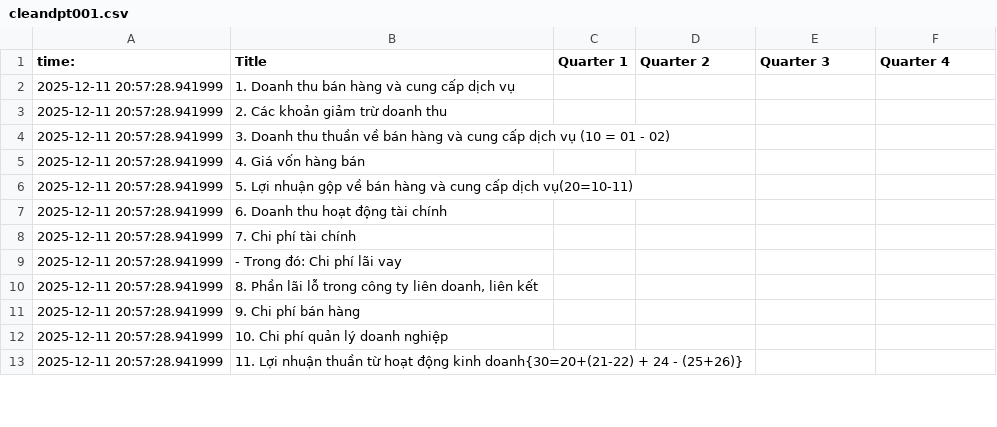
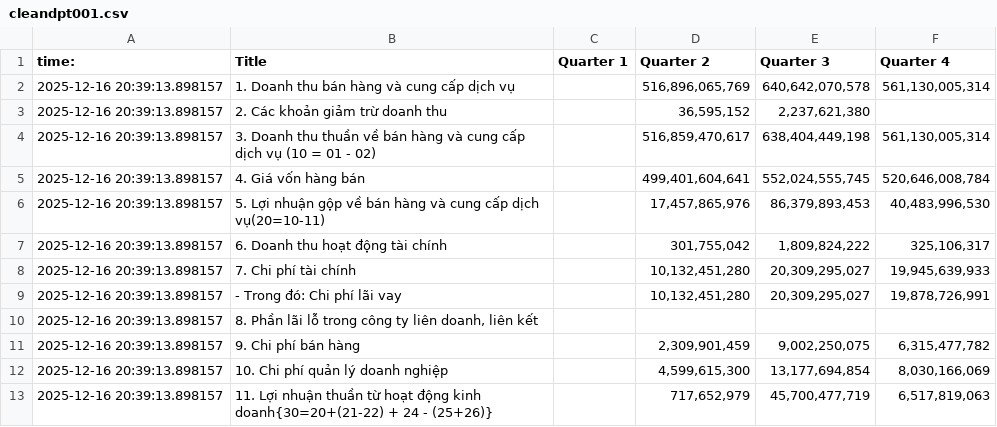
Before and after one commit to Mercenarya/FINSIGHT, a CSV file: main/finsight_services/data/raw/cleandpt001.csv, drawn as a sheet; only a part is shown; the diff covers the shown part only.

```diff
--- a/main/finsight_services/data/raw/cleandpt001.csv
+++ b/main/finsight_services/data/raw/cleandpt001.csv
@@ -1,13 +1,13 @@
 time: ,Title,Quarter 1,Quarter 2,Quarter 3,Quarter 4
-2025-12-11 20:57:28.941999,1. Doanh thu bán hàng và cung cấp dịch vụ,,,,
-2025-12-11 20:57:28.941999,2. Các khoản giảm trừ doanh thu,,,,
-2025-12-11 20:57:28.941999,3. Doanh thu thuần về bán hàng và cung cấp dịch vụ (10 = 01 - 02),,,,
-2025-12-11 20:57:28.941999,4. Giá vốn hàng bán,,,,
-2025-12-11 20:57:28.941999,5. Lợi nhuận gộp về bán hàng và cung cấp dịch vụ(20=10-11),,,,
-2025-12-11 20:57:28.941999,6. Doanh thu hoạt động tài chính,,,,
-2025-12-11 20:57:28.941999,7. Chi phí tài chính,,,,
-2025-12-11 20:57:28.941999,- Trong đó: Chi phí lãi vay,,,,
-2025-12-11 20:57:28.941999,"8. Phần lãi lỗ trong công ty liên doanh, liên kết",,,,
-2025-12-11 20:57:28.941999,9. Chi phí bán hàng,,,,
-2025-12-11 20:57:28.941999,10. Chi phí quản lý doanh nghiệp,,,,
-2025-12-11 20:57:28.941999,11. Lợi nhuận thuần từ hoạt động kinh doanh{30=20+(21-22) + 24 - (25+26)},,,,
+2025-12-16 20:39:13.898157,1. Doanh thu bán hàng và cung cấp dịch vụ,,"516,896,065,769","640,642,070,578","561,130,005,314"
+2025-12-16 20:39:13.898157,2. Các khoản giảm trừ doanh thu,,"36,595,152","2,237,621,380",
+2025-12-16 20:39:13.898157,3. Doanh thu thuần về bán hàng và cung cấp dịch vụ (10 = 01 - 02),,"516,859,470,617","638,404,449,198","561,130,005,314"
+2025-12-16 20:39:13.898157,4. Giá vốn hàng bán,,"499,401,604,641","552,024,555,745","520,646,008,784"
+2025-12-16 20:39:13.898157,5. Lợi nhuận gộp về bán hàng và cung cấp dịch vụ(20=10-11),,"17,457,865,976","86,379,893,453","40,483,996,530"
+2025-12-16 20:39:13.898157,6. Doanh thu hoạt động tài chính,,"301,755,042","1,809,824,222","325,106,317"
+2025-12-16 20:39:13.898157,7. Chi phí tài chính,,"10,132,451,280","20,309,295,027","19,945,639,933"
+2025-12-16 20:39:13.898157,- Trong đó: Chi phí lãi vay,,"10,132,451,280","20,309,295,027","19,878,726,991"
+2025-12-16 20:39:13.898157,"8. Phần lãi lỗ trong công ty liên doanh, liên kết",,,,
+2025-12-16 20:39:13.898157,9. Chi phí bán hàng,,"2,309,901,459","9,002,250,075","6,315,477,782"
+2025-12-16 20:39:13.898157,10. Chi phí quản lý doanh nghiệp,,"4,599,615,300","13,177,694,854","8,030,166,069"
+2025-12-16 20:39:13.898157,11. Lợi nhuận thuần từ hoạt động kinh doanh{30=20+(21-22) + 24 - (25+26)},,"717,652,979","45,700,477,719","6,517,819,063"
```
Also changed, not shown: 29 edited cells elsewhere in this file, main/finsight_services/data/raw/assets001.csv, 18 other files.
